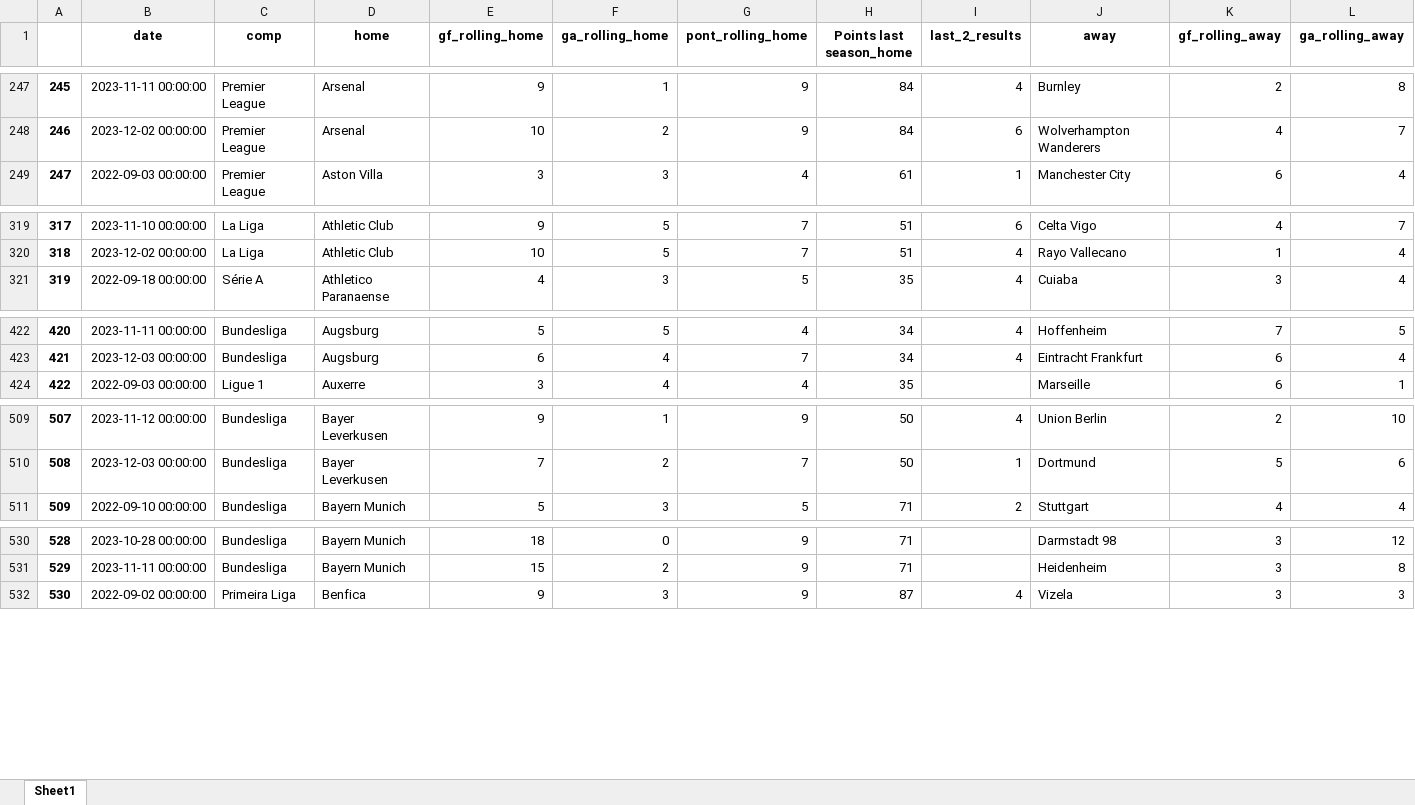
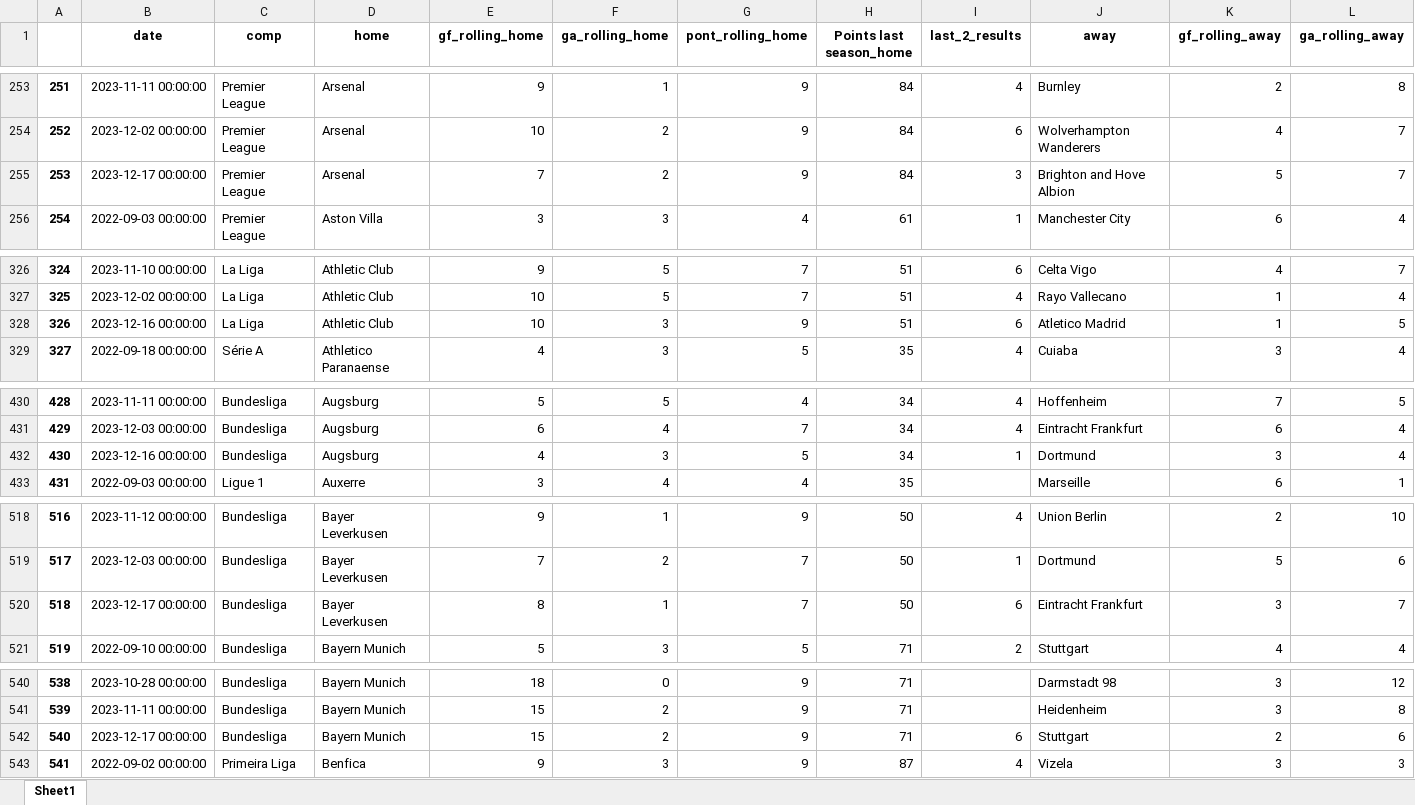
Before and after one commit to alanhassan/soccerprediction, an Excel workbook: df_rolling.xlsx, sheet Sheet1, drawn as a sheet; only a part is shown, gaps mark what is left out; values as stored, in another font and other column widths than the file's, no borders; rows hold the shown columns only; the diff covers the shown part only; the diff names each change by its address in the sheet, - before the commit and + after, or states it on an @@ line.

```diff
--- a/df_rolling.xlsx (sheet Sheet1)
+++ b/df_rolling.xlsx (sheet Sheet1)
@@ column A renumbered from row 26 down @@
+row 255: 253 | 2023-12-17 00:00:00 | Premier League | Arsenal | 7 | 2 | 9 | 84 | 3 | Brighton and Hove Albion | 5 | 7
+row 328: 326 | 2023-12-16 00:00:00 | La Liga | Athletic Club | 10 | 3 | 9 | 51 | 6 | Atletico Madrid | 1 | 5
+row 432: 430 | 2023-12-16 00:00:00 | Bundesliga | Augsburg | 4 | 3 | 5 | 34 | 1 | Dortmund | 3 | 4
+row 520: 518 | 2023-12-17 00:00:00 | Bundesliga | Bayer Leverkusen | 8 | 1 | 7 | 50 | 6 | Eintracht Frankfurt | 3 | 7
+row 542: 540 | 2023-12-17 00:00:00 | Bundesliga | Bayern Munich | 15 | 2 | 9 | 71 | 6 | Stuttgart | 2 | 6
```
Also changed, not shown: 74 added rows elsewhere in this sheet, 1 other file.
